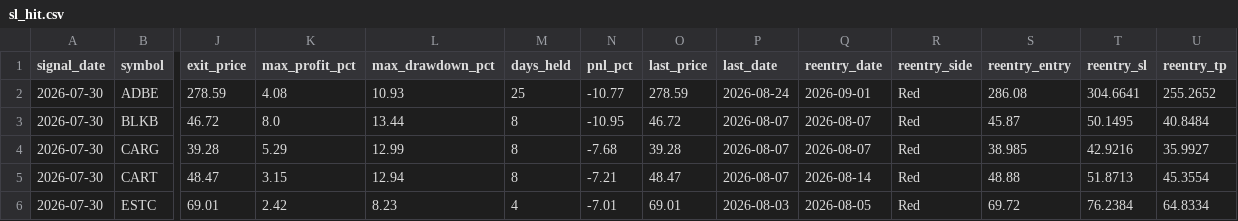
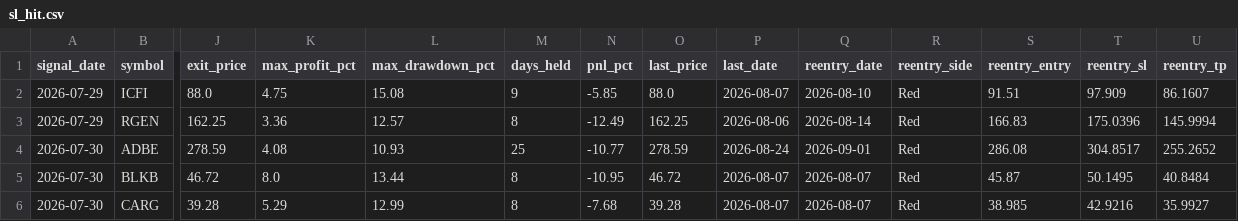
Before and after one commit to faizjio7011-code/checking-trade-signals, a CSV file: report/sl_hit.csv, drawn as a sheet; only a part is shown, gaps mark what is left out; the shorter side is filled out with more unchanged rows; addresses are those after the commit; rows hold the shown columns only; the diff names each change by its address in the sheet, - before the commit and + after, or states it on an @@ line.

```diff
--- a/report/sl_hit.csv
+++ b/report/sl_hit.csv
+row 2: 2026-07-29 | ICFI | 88.0 | 4.75 | 15.08 | 9 | -5.85 | 88.0 | 2026-08-07 | 2026-08-10 | Red | 91.51 | 97.909 | 86.1607
+row 3: 2026-07-29 | RGEN | 162.25 | 3.36 | 12.57 | 8 | -12.49 | 162.25 | 2026-08-06 | 2026-08-14 | Red | 166.83 | 175.0396 | 145.9994
-T4 (reentry_sl): 304.6641
+T4 (reentry_sl): 304.8517
```
Also changed, not shown: report/reentry.csv, report/trade_performance.csv, 4 other files.
